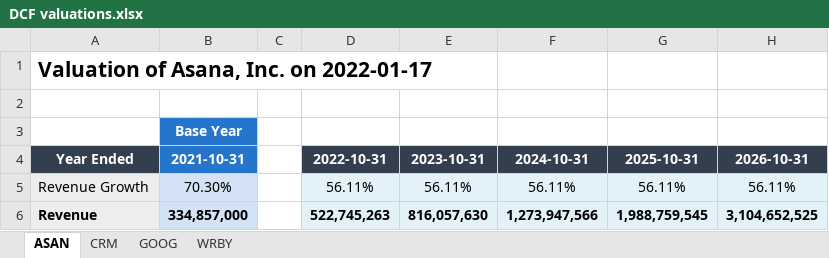
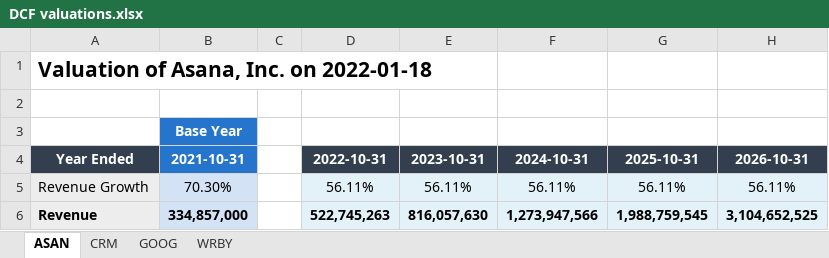
Before and after one commit to theorangetree/valuation, an Excel workbook: DCF valuations.xlsx, sheet ASAN, drawn as a sheet; only a part is shown; values as stored, in another font and other column widths than the file's, no borders; the diff names each change by its address in the sheet, - before the commit and + after, or states it on an @@ line.

```diff
--- a/DCF valuations.xlsx (sheet ASAN)
+++ b/DCF valuations.xlsx (sheet ASAN)
-A1: Valuation of Asana, Inc. on 2022-01-17
+A1: Valuation of Asana, Inc. on 2022-01-18
```
Also changed, not shown: sheet WRBY, sheet GOOG, sheet CRM, 3 other files.
